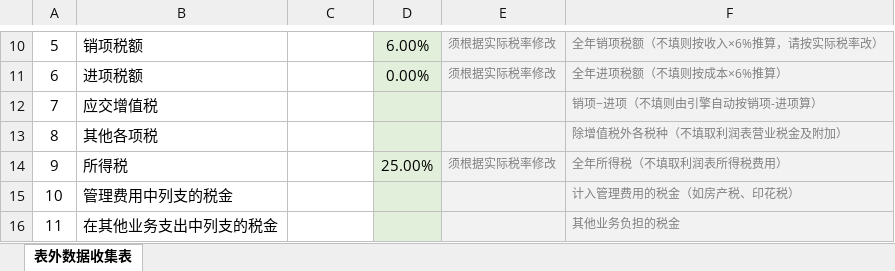
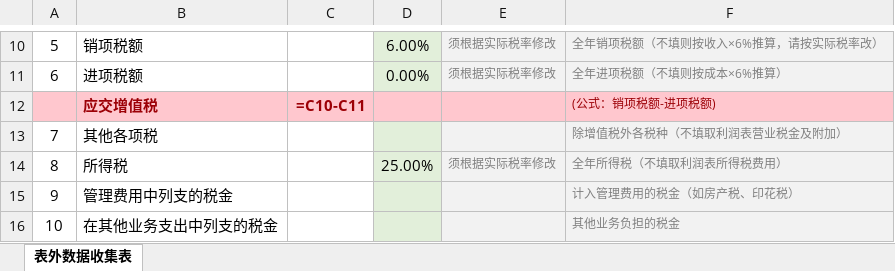
Before and after one commit to tanglp5655/cashflow-statement-skill, an Excel workbook: examples/表外数据收集表.xlsx, sheet 表外数据收集表, drawn as a sheet; only a part is shown, gaps mark what is left out; values as stored, in another font and other column widths than the file's, no borders; formulas without a stored value are shown as written; the diff names each change by its address in the sheet, - before the commit and + after, or states it on an @@ line.

```diff
--- a/examples/表外数据收集表.xlsx (sheet 表外数据收集表)
+++ b/examples/表外数据收集表.xlsx (sheet 表外数据收集表)
@@ column A renumbered between rows 12 and 39 @@
-A12:C12 fill: none
+A12:C12 fill: #FFC7CE
@@ B12 bold: off → on, text colour: black → #9C0006 @@
-C12: (empty)
+C12: =C10-C11
-D12 fill: #E2EFDA
+D12 fill: #FFC7CE
-E12:F12 fill: #F2F2F2
+E12:F12 fill: #FFC7CE
-F12: 销项−进项（不填则由引擎自动按销项-进项算）
+F12: (公式：销项税额-进项税额)
-F12 text colour: #808080
+F12 text colour: #9C0006
```
Also changed, not shown: 3 other files.
